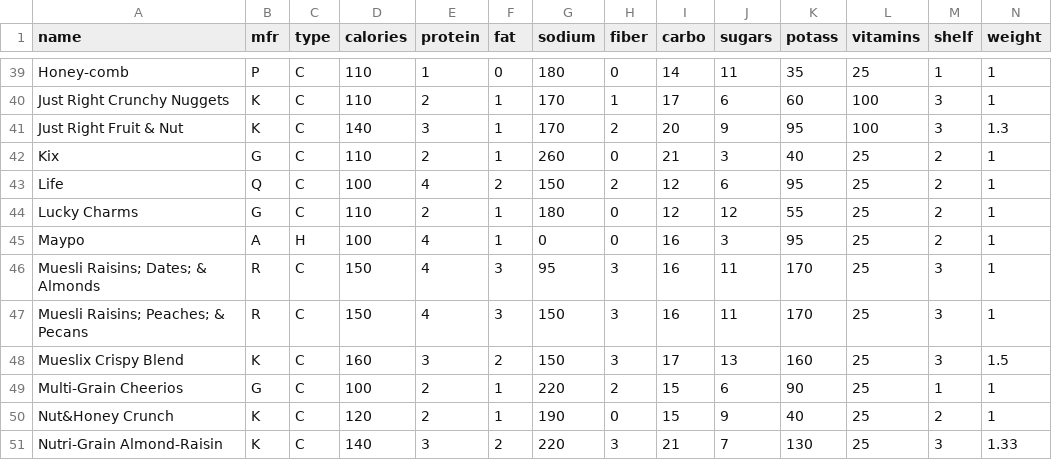
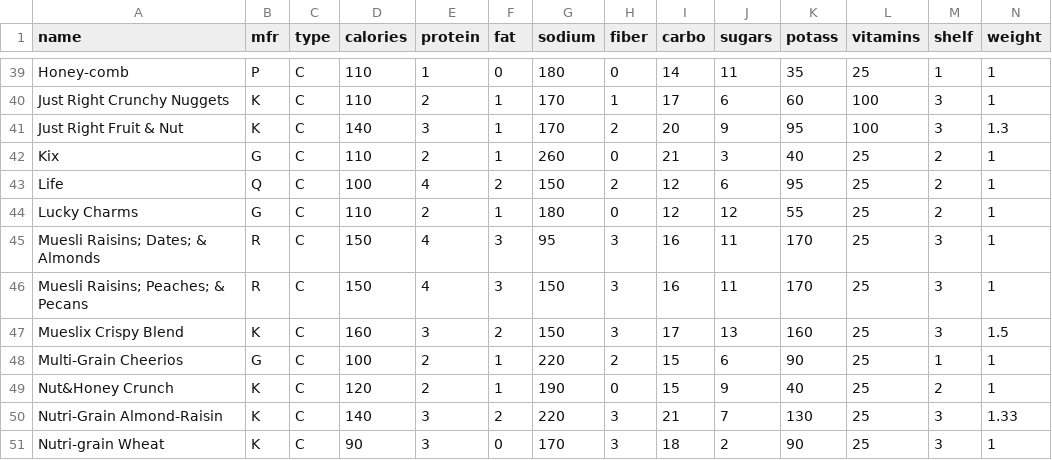
Before and after one commit to sngo1/Team-whySoCereal, a CSV file: cereal.csv, drawn as a sheet; only a part is shown, gaps mark what is left out; the shorter side is filled out with more unchanged rows; rows hold the shown columns only; the diff names each change by its address in the sheet, - before the commit and + after, or states it on an @@ line.

Commit message:
THIS IS SO SAD CAN WE HIT THE SUPERMARKET AND BUY MAYPO?

```diff
--- a/cereal.csv
+++ b/cereal.csv
-row 45: Maypo | A | H | 100 | 4 | 1 | 0 | 0 | 16 | 3 | 95 | 25 | 2 | 1
```
